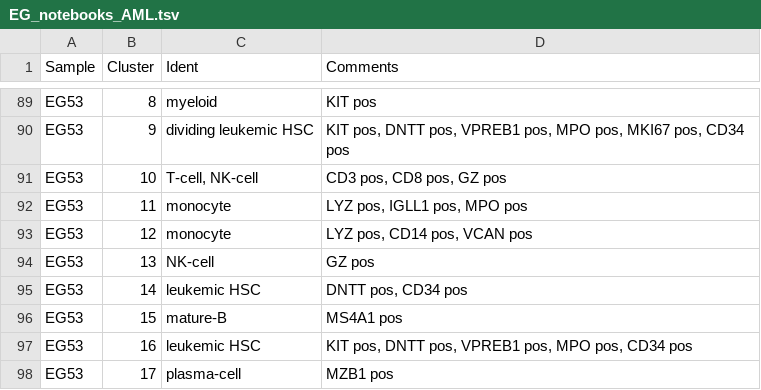
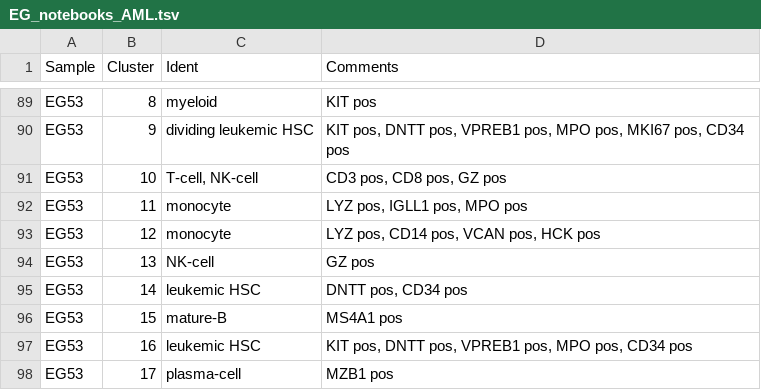
Before and after one commit to citrinehibiscus94/EG_notebooks, a TSV file: EG_notebooks_AML.tsv, drawn as a sheet; only a part is shown, gaps mark what is left out.

Commit message:
Update EG_notebooks_AML.tsv

```diff
--- a/EG_notebooks_AML.tsv
+++ b/EG_notebooks_AML.tsv
@@ -92,3 +92,3 @@ EG53	10	T-cell, NK-cell	CD3 pos, CD8 pos, GZ pos
 EG53	11	monocyte	LYZ pos, IGLL1 pos, MPO pos
-EG53	12	monocyte	LYZ pos, CD14 pos, VCAN pos
+EG53	12	monocyte	LYZ pos, CD14 pos, VCAN pos, HCK pos
 EG53	13	NK-cell	GZ pos
```
